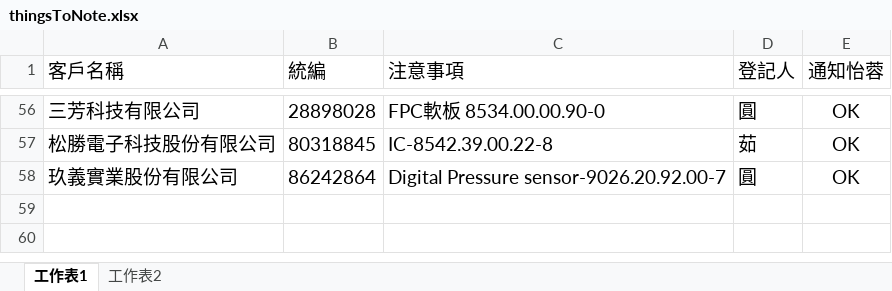
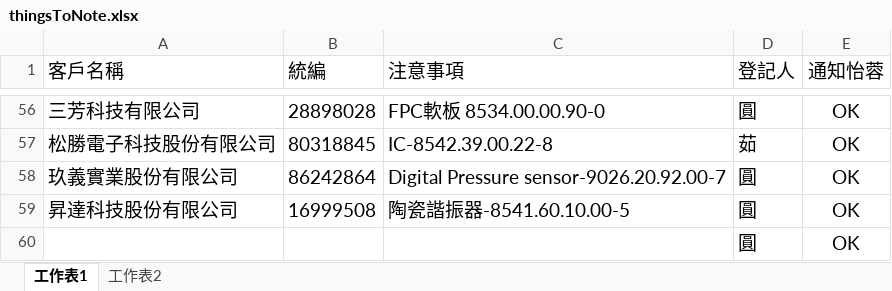
Before and after one commit to liyijung/declaration, an Excel workbook: Import_format/thingsToNote.xlsx, sheet 工作表1, drawn as a sheet; only a part is shown, gaps mark what is left out; values as stored, in another font and other column widths than the file's, no borders; conditional formats not drawn; the diff names each change by its address in the sheet, - before the commit and + after, or states it on an @@ line.

Commit message:
Add files via upload

```diff
--- a/Import_format/thingsToNote.xlsx (sheet 工作表1)
+++ b/Import_format/thingsToNote.xlsx (sheet 工作表1)
+row 59: 昇達科技股份有限公司 | 16999508 | 陶瓷諧振器-8541.60.10.00-5 | 圓 | OK
+row 60:  |  |  | 圓 | OK
```
